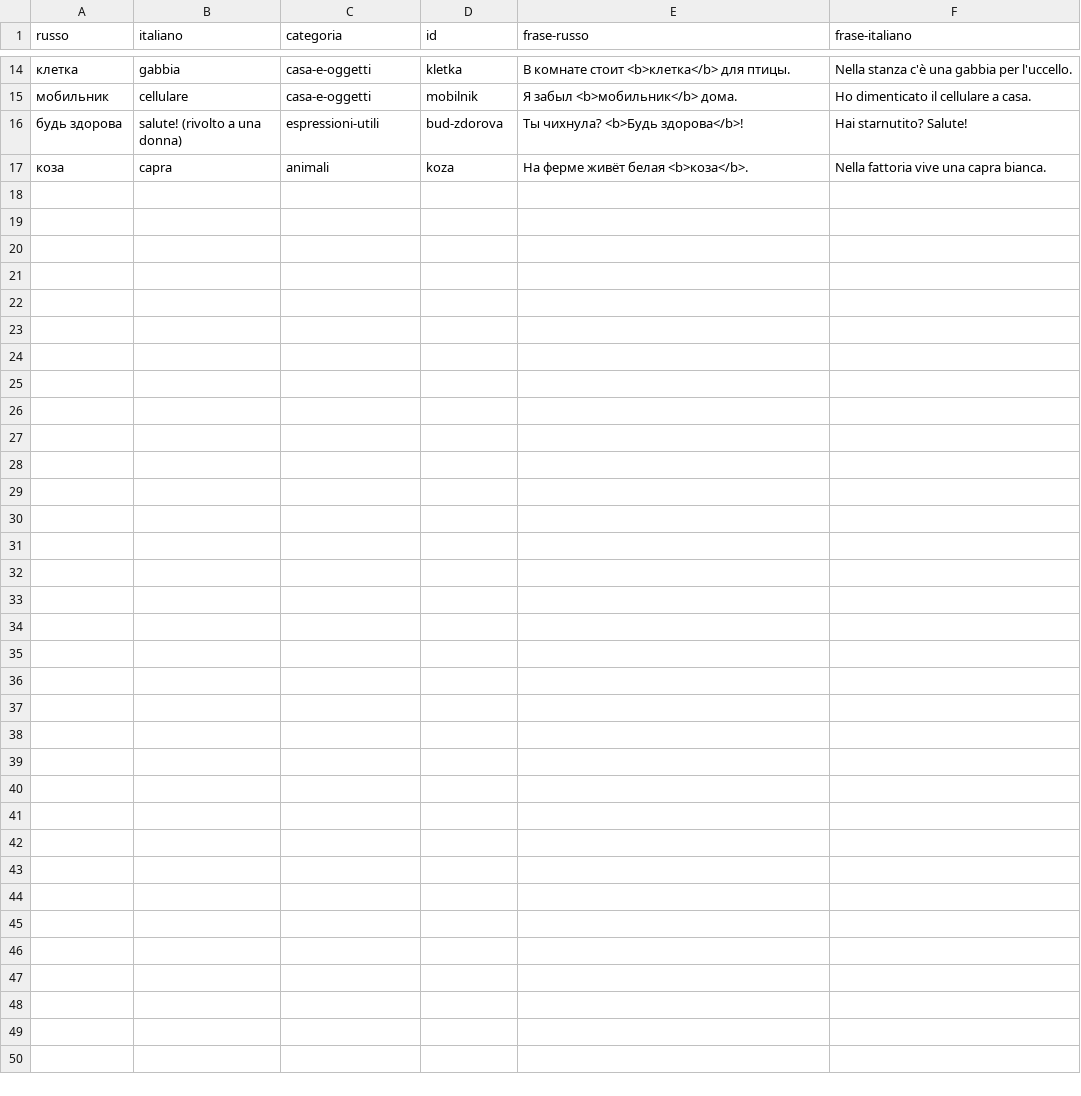
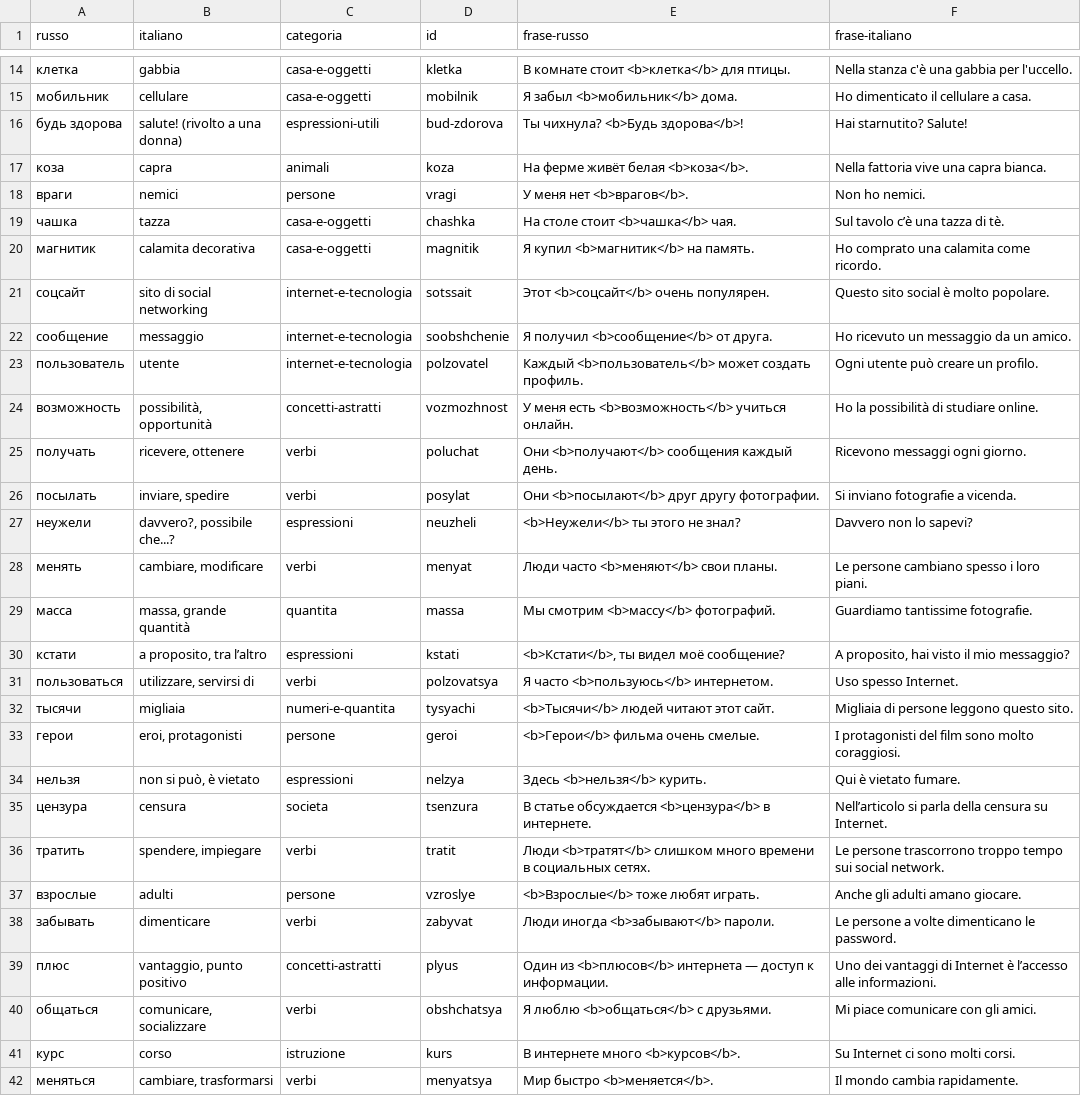
Before and after one commit to ellepannitto/corso-russo, a TSV file: lezioni/lista36.tsv, drawn as a sheet; only a part is shown, gaps mark what is left out.

```diff
--- a/lezioni/lista36.tsv
+++ b/lezioni/lista36.tsv
@@ -17 +17,26 @@ russo	italiano	categoria	id	frase-russo	frase-italiano
 коза	capra	animali	koza	На ферме живёт белая <b>коза</b>.	Nella fattoria vive una capra bianca.
+враги	nemici	persone	vragi	У меня нет <b>врагов</b>.	Non ho nemici.
+чашка	tazza	casa-e-oggetti	chashka	На столе стоит <b>чашка</b> чая.	Sul tavolo c’è una tazza di tè.
+магнитик	calamita decorativa	casa-e-oggetti	magnitik	Я купил <b>магнитик</b> на память.	Ho comprato una calamita come ricordo.
+соцсайт	sito di social networking	internet-e-tecnologia	sotssait	Этот <b>соцсайт</b> очень популярен.	Questo sito social è molto popolare.
+сообщение	messaggio	internet-e-tecnologia	soobshchenie	Я получил <b>сообщение</b> от друга.	Ho ricevuto un messaggio da un amico.
+пользователь	utente	internet-e-tecnologia	polzovatel	Каждый <b>пользователь</b> может создать профиль.	Ogni utente può creare un profilo.
+возможность	possibilità, opportunità	concetti-astratti	vozmozhnost	У меня есть <b>возможность</b> учиться онлайн.	Ho la possibilità di studiare online.
+получать	ricevere, ottenere	verbi	poluchat	Они <b>получают</b> сообщения каждый день.	Ricevono messaggi ogni giorno.
+посылать	inviare, spedire	verbi	posylat	Они <b>посылают</b> друг другу фотографии.	Si inviano fotografie a vicenda.
+неужели	davvero?, possibile che...?	espressioni	neuzheli	<b>Неужели</b> ты этого не знал?	Davvero non lo sapevi?
+менять	cambiare, modificare	verbi	menyat	Люди часто <b>меняют</b> свои планы.	Le persone cambiano spesso i loro piani.
+масса	massa, grande quantità	quantita	massa	Мы смотрим <b>массу</b> фотографий.	Guardiamo tantissime fotografie.
+кстати	a proposito, tra l’altro	espressioni	kstati	<b>Кстати</b>, ты видел моё сообщение?	A proposito, hai visto il mio messaggio?
+пользоваться	utilizzare, servirsi di	verbi	polzovatsya	Я часто <b>пользуюсь</b> интернетом.	Uso spesso Internet.
+тысячи	migliaia	numeri-e-quantita	tysyachi	<b>Тысячи</b> людей читают этот сайт.	Migliaia di persone leggono questo sito.
+герои	eroi, protagonisti	persone	geroi	<b>Герои</b> фильма очень смелые.	I protagonisti del film sono molto coraggiosi.
+нельзя	non si può, è vietato	espressioni	nelzya	Здесь <b>нельзя</b> курить.	Qui è vietato fumare.
+цензура	censura	societa	tsenzura	В статье обсуждается <b>цензура</b> в интернете.	Nell’articolo si parla della censura su Internet.
+тратить	spendere, impiegare	verbi	tratit	Люди <b>тратят</b> слишком много времени в социальных сетях.	Le persone trascorrono troppo tempo sui social network.
+взрослые	adulti	persone	vzroslye	<b>Взрослые</b> тоже любят играть.	Anche gli adulti amano giocare.
+забывать	dimenticare	verbi	zabyvat	Люди иногда <b>забывают</b> пароли.	Le persone a volte dimenticano le password.
+плюс	vantaggio, punto positivo	concetti-astratti	plyus	Один из <b>плюсов</b> интернета — доступ к информации.	Uno dei vantaggi di Internet è l’accesso alle informazioni.
+общаться	comunicare, socializzare	verbi	obshchatsya	Я люблю <b>общаться</b> с друзьями.	Mi piace comunicare con gli amici.
+курс	corso	istruzione	kurs	В интернете много <b>курсов</b>.	Su Internet ci sono molti corsi.
+меняться	cambiare, trasformarsi	verbi	menyatsya	Мир быстро <b>меняется</b>.	Il mondo cambia rapidamente.
```
Also changed, not shown: anki/vocabolario-completo.tsv, lezioni/vocaboli_vari.tsv, 3 other files.
